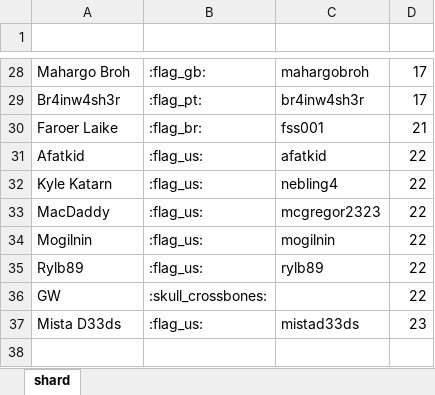
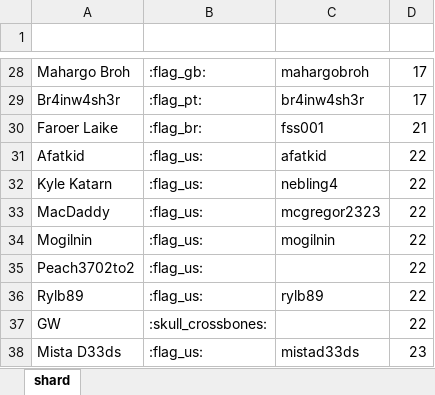
Before and after one commit to wjkawecki/swgoh-bots, an Excel workbook: data/BB8.xlsx, sheet shard, drawn as a sheet; only a part is shown, gaps mark what is left out; values as stored, in another font and other column widths than the file's, no borders; table styles not drawn; the diff names each change by its address in the sheet, - before the commit and + after, or states it on an @@ line.

Commit message:
update

```diff
--- a/data/BB8.xlsx (sheet shard)
+++ b/data/BB8.xlsx (sheet shard)
+row 35: Peach3702to2 | :flag_us: |  | 22
```
